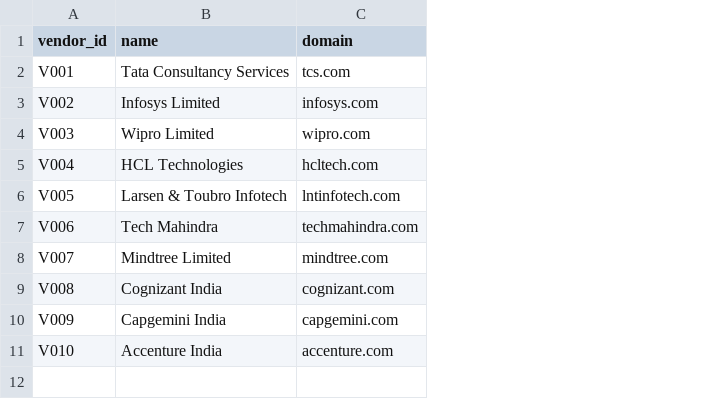
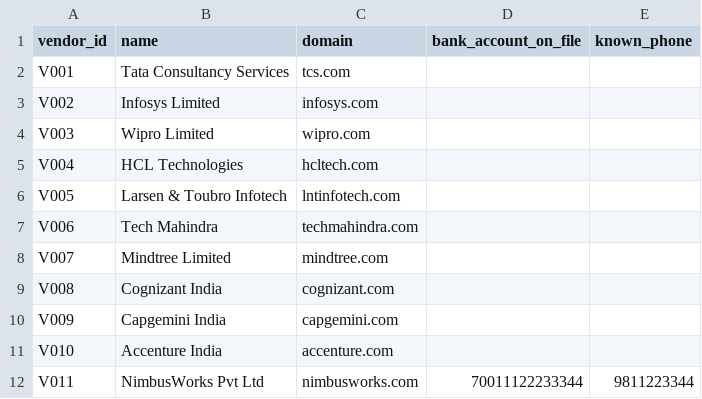
Before and after one commit to harmanjot2002/vendor-onboarding-ai, a CSV file: backend/app/data/existing_vendors.csv, drawn as a sheet; the diff names each change by its address in the sheet, - before the commit and + after, or states it on an @@ line.

Commit message:
Add 5 more edge cases: proprietorship nuance, tax-identity typo-vs-mismatch, BEC bank-change attack, and stateful incomplete-submission resubmission flow
- rules/proprietorship.py: PAN entity-type-aware bank-name mismatch handling
- rules/tax_identity.py: GSTIN checksum, embedded-PAN, and state-code consistency,
  distinguishing a likely typo from a real inconsistency
- rules/bank_change_attack.py: flags bank-account + email-domain changes on an
  exact match to an already-approved vendor (business email compromise pattern)
- rules/completeness.py + orchestrator continuation-safe stage numbering: a run
  with a missing document stops, drafts a vendor email, and resumes to completion
  via a new /api/runs/{id}/resubmit endpoint — one continuous audit trail
- fixed a false-positive in the ghost-vendor address fuzzy-match (switched
  partial_ratio -> token_set_ratio) found while testing the new scenarios
- 11 one-click demo scenarios total, frontend updated with resubmit UI

```diff
--- a/backend/app/data/existing_vendors.csv
+++ b/backend/app/data/existing_vendors.csv
+column D (bank_account_on_file), empty
+column E (known_phone), empty
+row 12: V011 | NimbusWorks Pvt Ltd | nimbusworks.com | 70011122233344 | 9811223344
```
Also changed, not shown: 33 other files.
